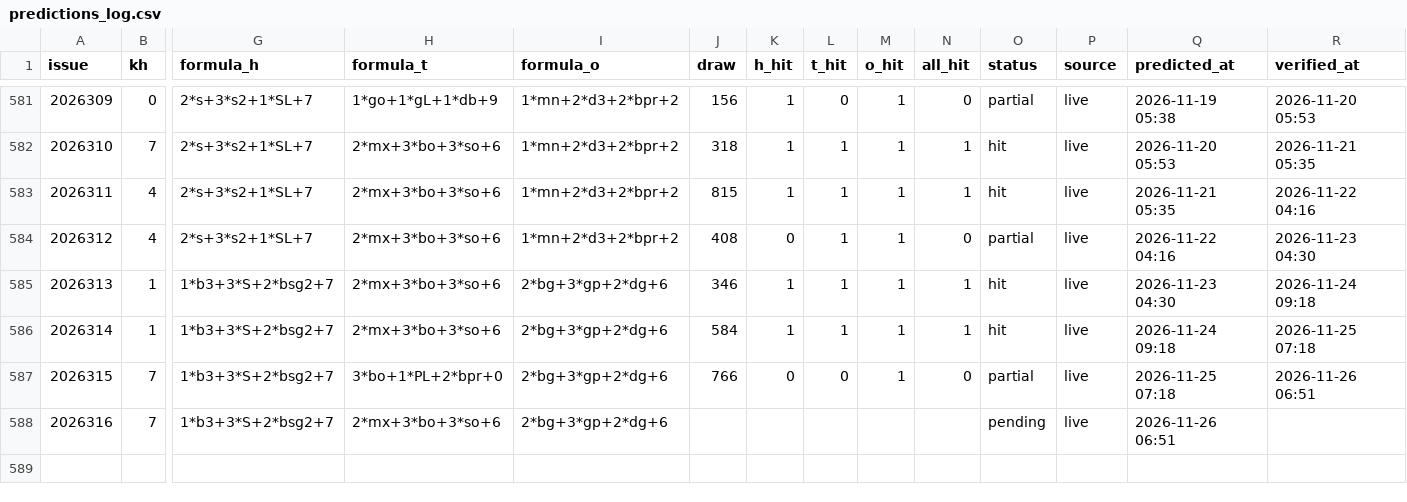
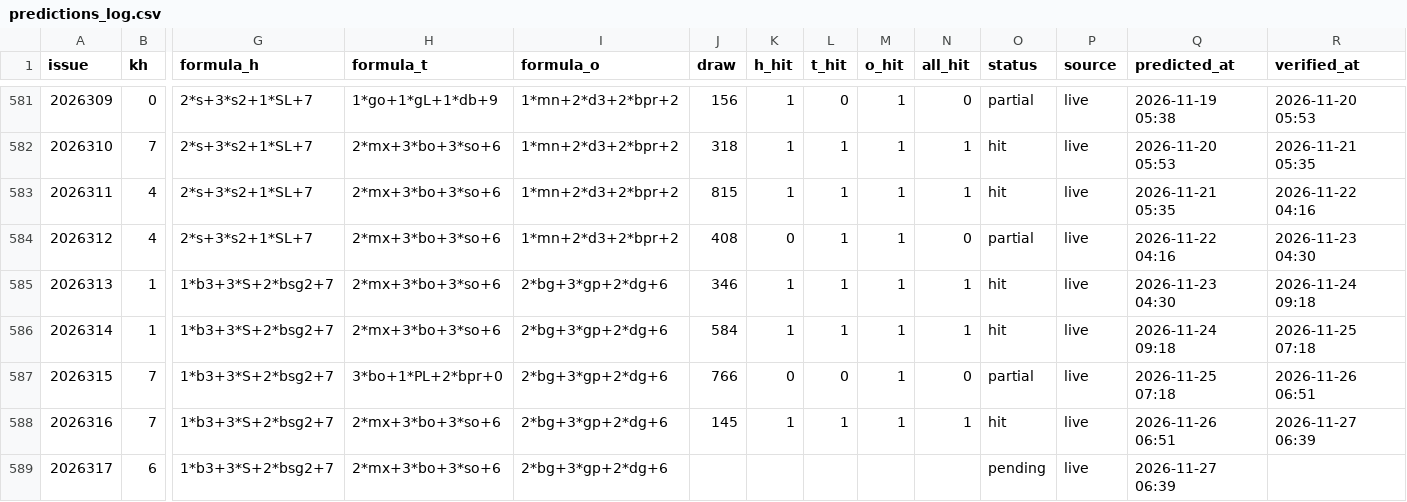
Before and after one commit to hxiaowei0102-web/fc3d-kill1, a CSV file: predictions_log.csv, drawn as a sheet; only a part is shown, gaps mark what is left out; rows hold the shown columns only; the diff names each change by its address in the sheet, - before the commit and + after, or states it on an @@ line.

```diff
--- a/predictions_log.csv
+++ b/predictions_log.csv
-J588 (draw): (empty)
+J588 (draw): 145
-K588 (h_hit): (empty)
+K588 (h_hit): 1
-L588 (t_hit): (empty)
+L588 (t_hit): 1
-M588 (o_hit): (empty)
+M588 (o_hit): 1
-N588 (all_hit): (empty)
+N588 (all_hit): 1
-O588 (status): pending
+O588 (status): hit
-R588 (verified_at): (empty)
+R588 (verified_at): 2026-11-27 06:39
+row 589: 2026317 | 6 | 1*b3+3*S+2*bsg2+7 | 2*mx+3*bo+3*so+6 | 2*bg+3*gp+2*dg+6 |  |  |  |  |  | pending | live | 2026-11-27 06:39
```
Also changed, not shown: data/fc3d-history.csv, 2 other files.
